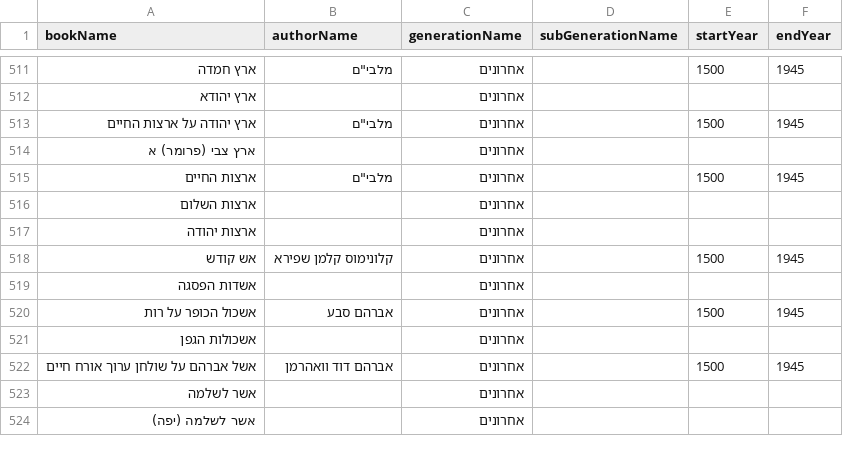
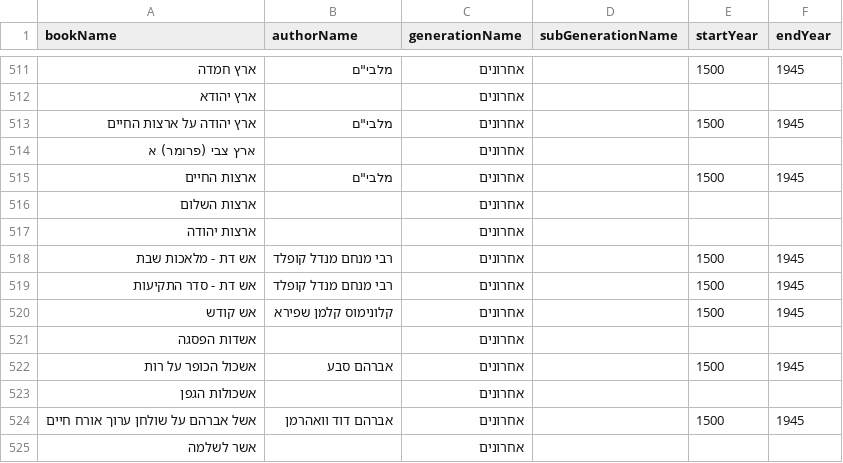
Before and after one commit to Bshlomecha/otzaria-library, a CSV file: ForDB/book_info.csv, drawn as a sheet; only a part is shown, gaps mark what is left out; the shorter side is filled out with more unchanged rows.

```diff
--- a/ForDB/book_info.csv
+++ b/ForDB/book_info.csv
@@ -517,2 +517,4 @@ bookName,authorName,generationName,subGenerationName,startYear,endYear
 "ארצות יהודה","","אחרונים","","",""
+"אש דת - מלאכות שבת","רבי מנחם מנדל קופלד","אחרונים","","1500","1945"
+"אש דת - סדר התקיעות","רבי מנחם מנדל קופלד","אחרונים","","1500","1945"
 "אש קודש","קלונימוס קלמן שפירא","אחרונים","","1500","1945"
```
Also changed, not shown: 10 other files.
